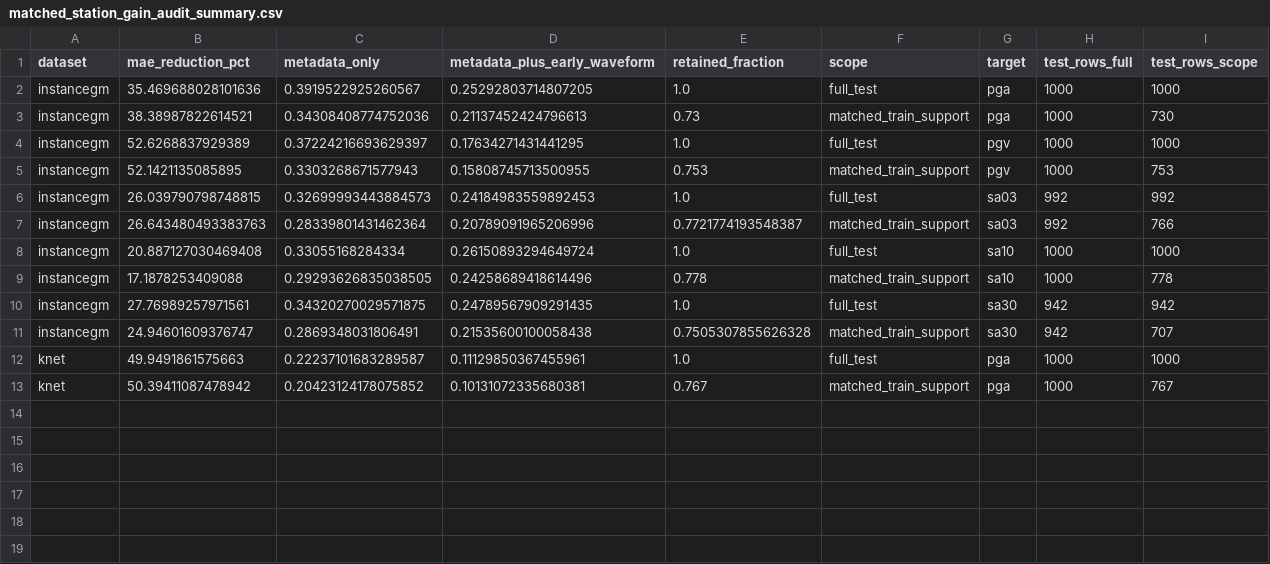
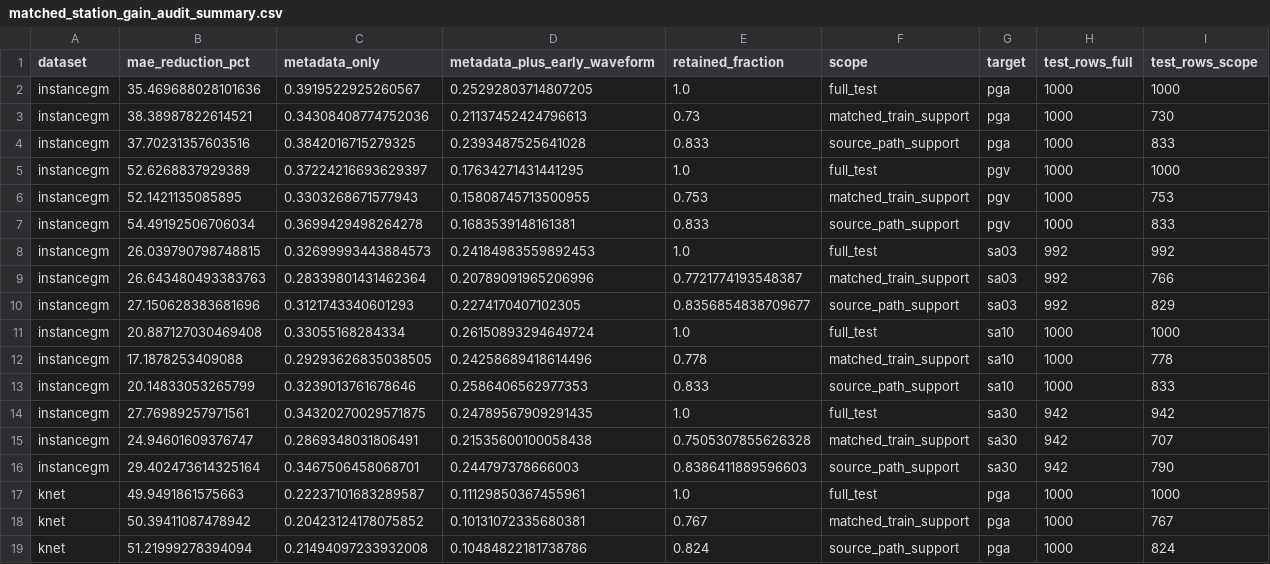
Before and after one commit to zhouhaoyiu/earthquake-llm-strategy, a CSV file: work/ground_motion_balanced_station_10s/matched_station_gain_audit_summary.csv, drawn as a sheet; the diff names each change by its address in the sheet, - before the commit and + after, or states it on an @@ line.

```diff
--- a/work/ground_motion_balanced_station_10s/matched_station_gain_audit_summary.csv
+++ b/work/ground_motion_balanced_station_10s/matched_station_gain_audit_summary.csv
+row 4: instancegm | 37.70231357603516 | 0.3842016715279325 | 0.2393487525641028 | 0.833 | source_path_support | pga | 1000 | 833
+row 7: instancegm | 54.49192506706034 | 0.3699429498264278 | 0.1683539148161381 | 0.833 | source_path_support | pgv | 1000 | 833
+row 10: instancegm | 27.150628383681696 | 0.3121743340601293 | 0.2274170407102305 | 0.8356854838709677 | source_path_support | sa03 | 992 | 829
+row 13: instancegm | 20.14833053265799 | 0.3239013761678646 | 0.2586406562977353 | 0.833 | source_path_support | sa10 | 1000 | 833
+row 16: instancegm | 29.402473614325164 | 0.3467506458068701 | 0.244797378666003 | 0.8386411889596603 | source_path_support | sa30 | 942 | 790
+row 19: knet | 51.21999278394094 | 0.21494097233932008 | 0.10484822181738786 | 0.824 | source_path_support | pga | 1000 | 824
```
Also changed, not shown: work/ground_motion_balanced_station_10s/matched_station_gain_audit.csv, 11 other files.
